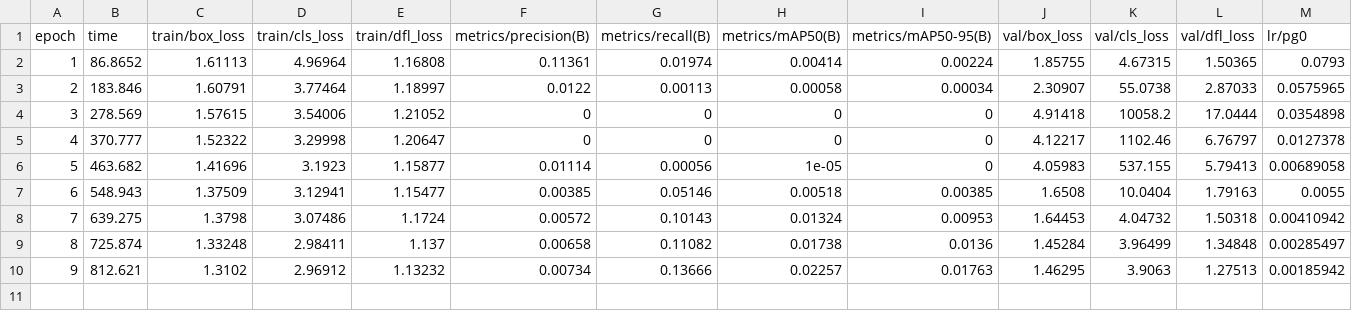
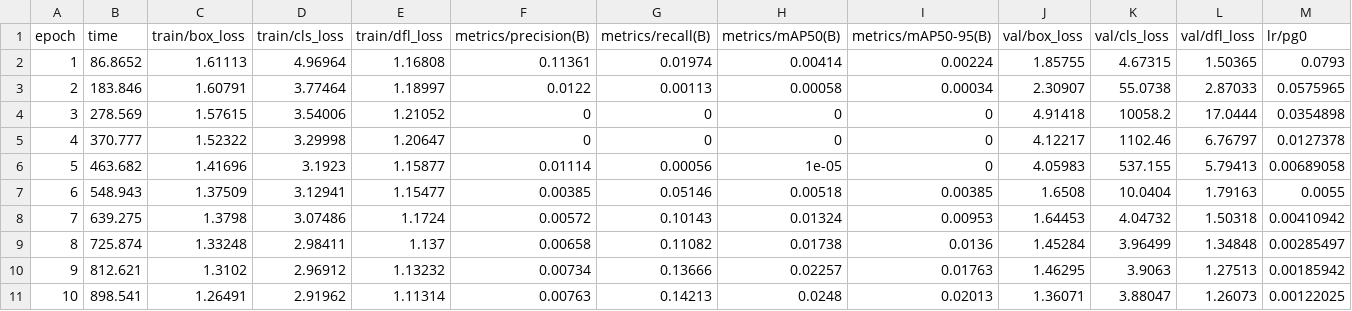
Before and after one commit to sungmin-woo-devops/hit_aws_object_detection, a CSV file: runs/yolov8n7/results.csv, drawn as a sheet; only a part is shown; rows hold the shown columns only; the diff names each change by its address in the sheet, - before the commit and + after, or states it on an @@ line.

```diff
--- a/runs/yolov8n7/results.csv
+++ b/runs/yolov8n7/results.csv
+row 11: 10 | 898.541 | 1.26491 | 2.91962 | 1.11314 | 0.00763 | 0.14213 | 0.0248 | 0.02013 | 1.36071 | 3.88047 | 1.26073 | 0.00122025
```
Also changed, not shown: 7 other files.
